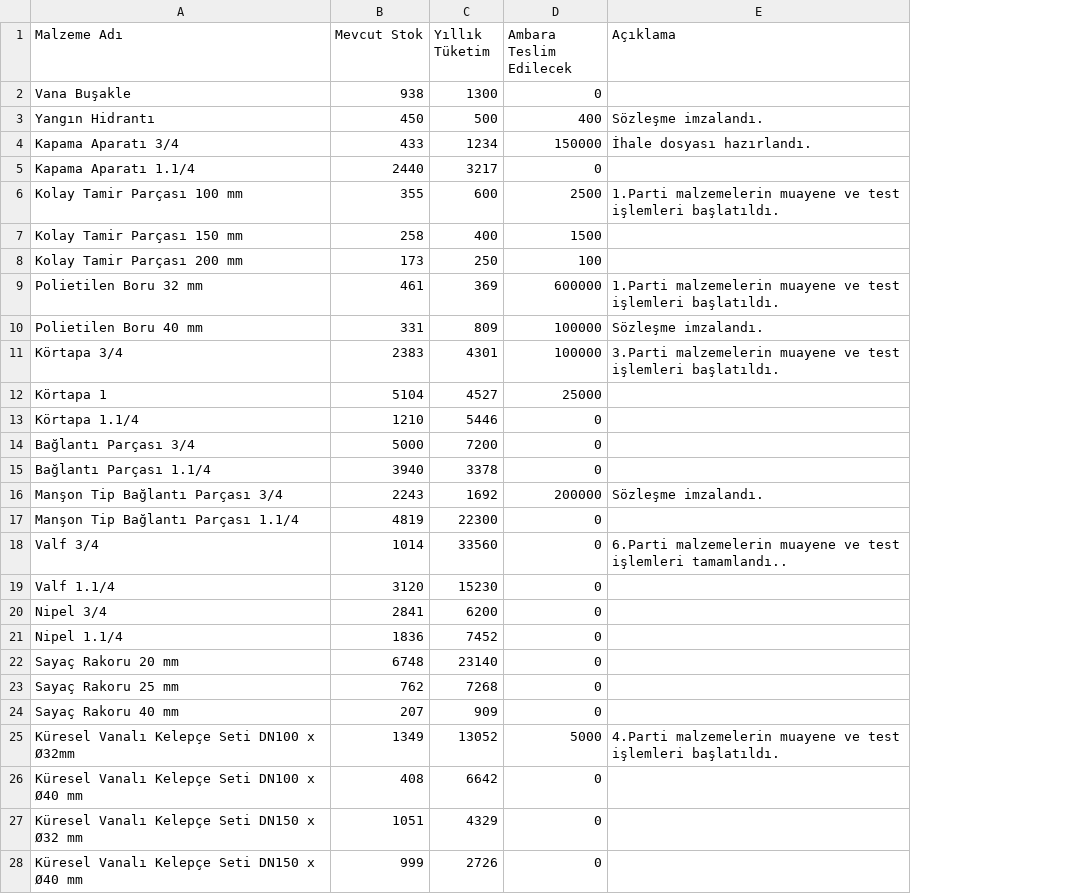
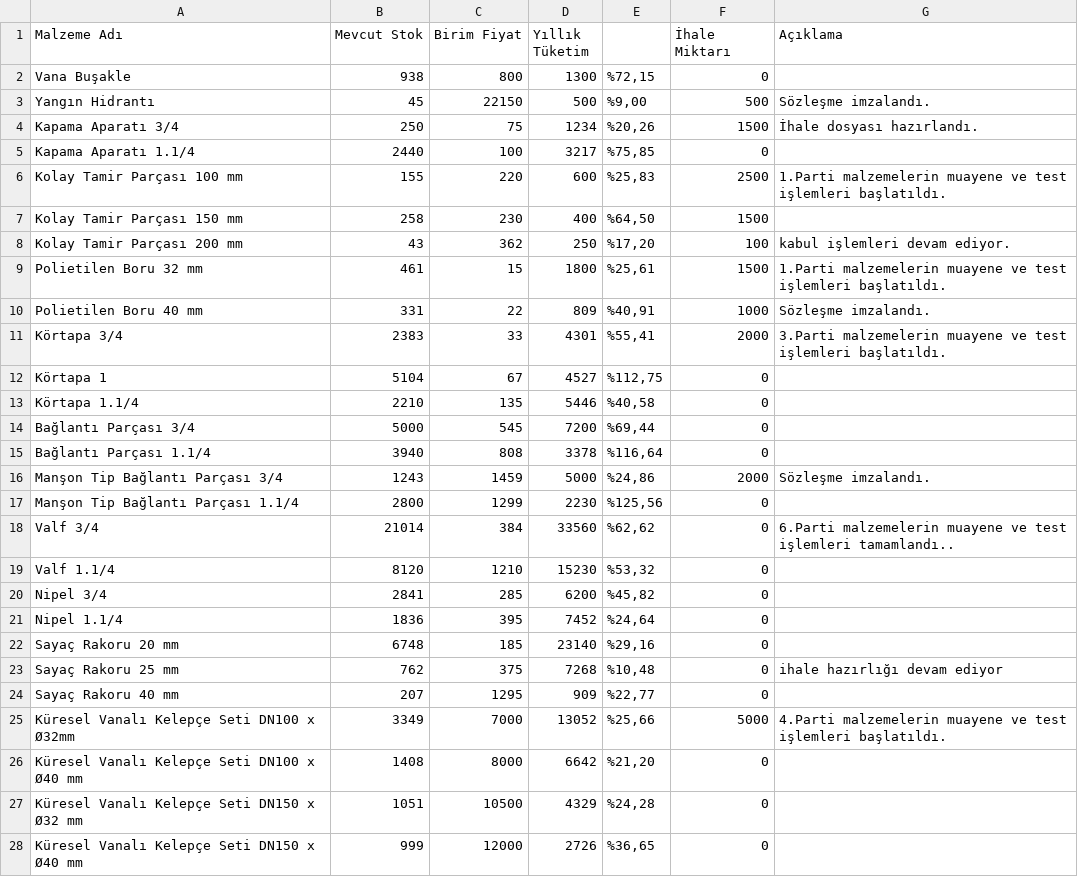
Before and after one commit to mhalil/Stok_Takibi, a CSV file: Veri.csv, drawn as a sheet; only a part is shown; addresses are those after the commit; the diff covers the shown part only; the diff names each change by its address in the sheet, - before the commit and + after, or states it on an @@ line.

```diff
--- a/Veri.csv
+++ b/Veri.csv
+column C (Birim Fiyat), rows 2-28: 800 | 22150 | 75 | 100 | 220 | 230 | 362 | 15 | 22 | 33 | 67 | 135 | 545 | 808 | 1459 | 1299 | 384 | 1210 | 285 | 395 | 185 | 375 | 1295 | 7000 | 8000 | 10500 | 12000
+column E, rows 2-28: %72,15 | %9,00 | %20,26 | %75,85 | %25,83 | %64,50 | %17,20 | %25,61 | %40,91 | %55,41 | %112,75 | %40,58 | %69,44 | %116,64 | %24,86 | %125,56 | %62,62 | %53,32 | %45,82 | %24,64 | %29,16 | %10,48 | %22,77 | %25,66 | %21,20 | %24,28 | %36,65
-F1: Ambara Teslim Edilecek
+F1: İhale Miktarı
-B3 (Mevcut Stok): 450
+B3 (Mevcut Stok): 45
-F3 (İhale Miktarı): 400
+F3 (İhale Miktarı): 500
-B4 (Mevcut Stok): 433
+B4 (Mevcut Stok): 250
-F4 (İhale Miktarı): 150000
+F4 (İhale Miktarı): 1500
-B6 (Mevcut Stok): 355
+B6 (Mevcut Stok): 155
-B8 (Mevcut Stok): 173
+B8 (Mevcut Stok): 43
-G8 (Açıklama): (empty)
+G8 (Açıklama): kabul işlemleri devam ediyor.
-D9 (Yıllık Tüketim): 369
+D9 (Yıllık Tüketim): 1800
-F9 (İhale Miktarı): 600000
+F9 (İhale Miktarı): 1500
-F10 (İhale Miktarı): 100000
+F10 (İhale Miktarı): 1000
-F11 (İhale Miktarı): 100000
+F11 (İhale Miktarı): 2000
-F12 (İhale Miktarı): 25000
+F12 (İhale Miktarı): 0
-B13 (Mevcut Stok): 1210
+B13 (Mevcut Stok): 2210
-B16 (Mevcut Stok): 2243
+B16 (Mevcut Stok): 1243
-D16 (Yıllık Tüketim): 1692
+D16 (Yıllık Tüketim): 5000
-F16 (İhale Miktarı): 200000
+F16 (İhale Miktarı): 2000
-B17 (Mevcut Stok): 4819
+B17 (Mevcut Stok): 2800
-D17 (Yıllık Tüketim): 22300
+D17 (Yıllık Tüketim): 2230
-B18 (Mevcut Stok): 1014
+B18 (Mevcut Stok): 21014
-B19 (Mevcut Stok): 3120
+B19 (Mevcut Stok): 8120
-G23 (Açıklama): (empty)
+G23 (Açıklama): ihale hazırlığı devam ediyor
-B25 (Mevcut Stok): 1349
+B25 (Mevcut Stok): 3349
-B26 (Mevcut Stok): 408
+B26 (Mevcut Stok): 1408
```
Also changed, not shown: 3 edited cells elsewhere in this file, 1 other file.
